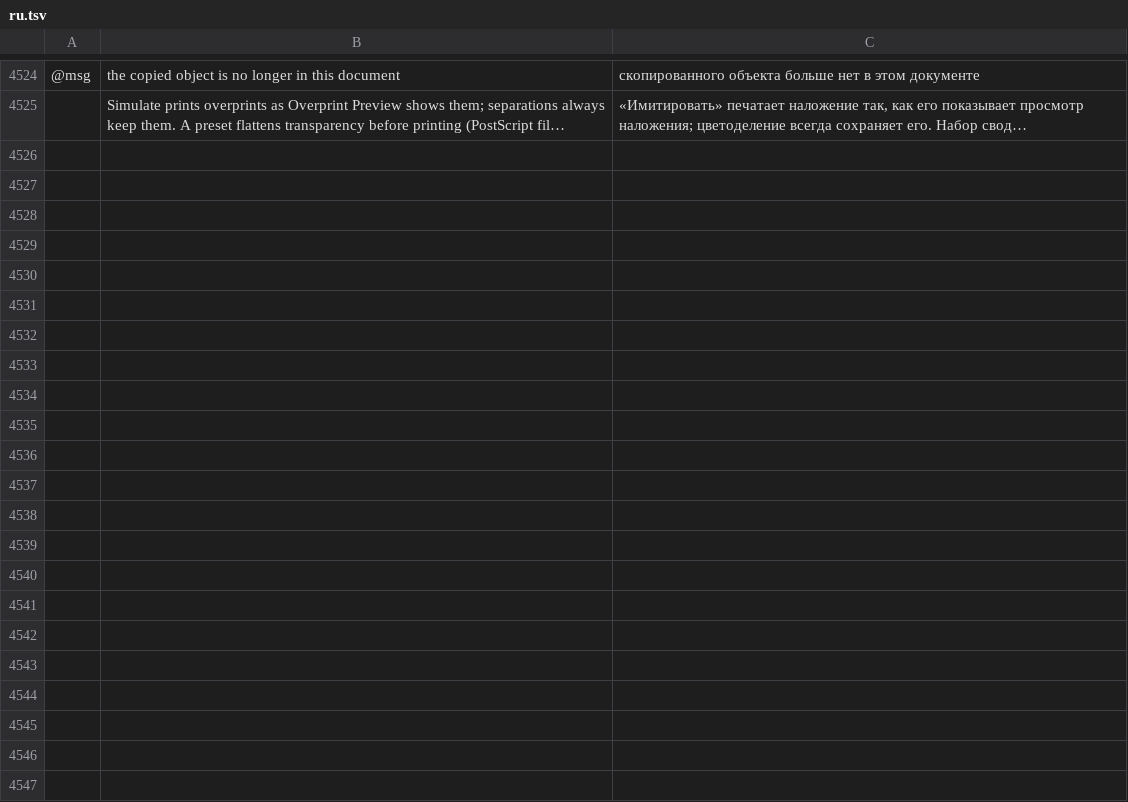
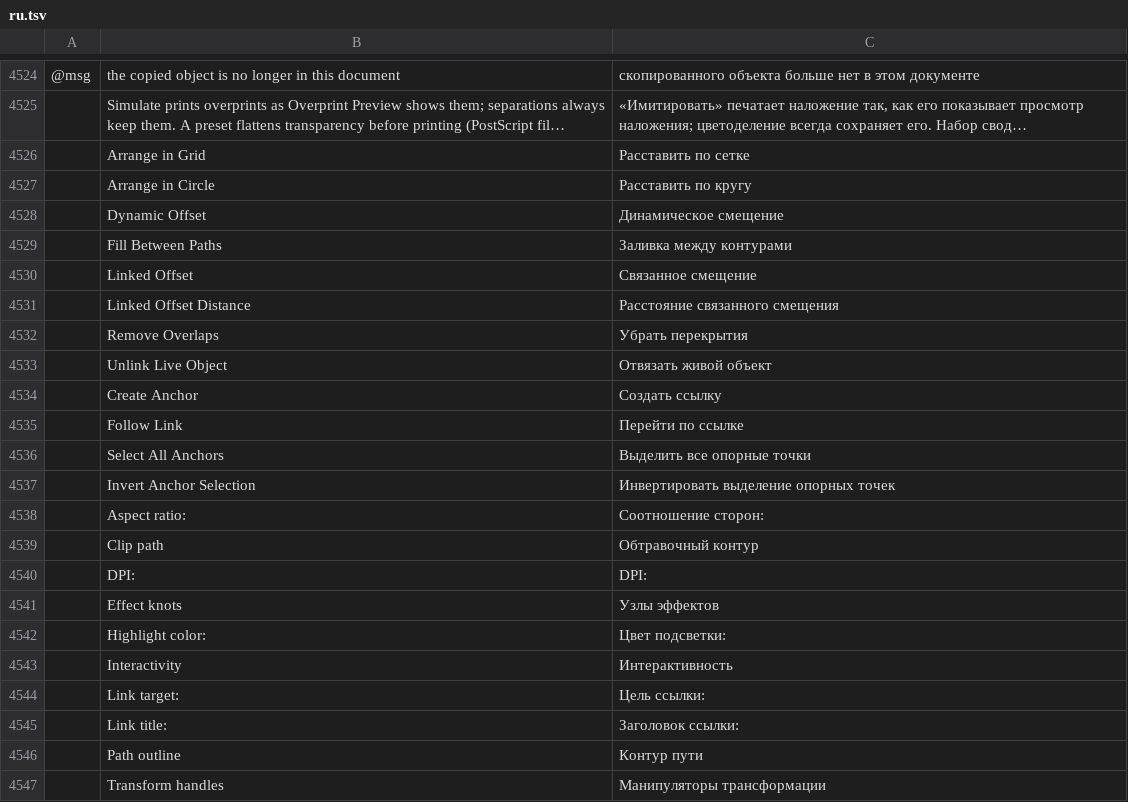
Before and after one commit to redrob-labs/redrob-canvas, a TSV file: crafts/vectorcraft/crates/ui-egui/src/i18n/ru.tsv, drawn as a sheet; only a part is shown, gaps mark what is left out; long unchanged cells end in …; the diff names each change by its address in the sheet, - before the commit and + after, or states it on an @@ line.

Commit message:
feat(vector): object properties interactivity, anchors, i18n rows
Finish the salvaged Object Properties work: event attributes, highlight
colour, image DPI and preserveAspectRatio round-trip through SVG;
Object > Create Anchor wraps the selection in a linked group and Follow
Link opens its URL. Adds the catalog rows for every label this branch
introduced so the i18n tests stay green.

Rows: VE-OBJ-016, VE-OBJ-028 -> full.

```diff
--- a/crafts/vectorcraft/crates/ui-egui/src/i18n/ru.tsv
+++ b/crafts/vectorcraft/crates/ui-egui/src/i18n/ru.tsv
+row 4526:  | Arrange in Grid | Расставить по сетке
+row 4527:  | Arrange in Circle | Расставить по кругу
+row 4528:  | Dynamic Offset | Динамическое смещение
+row 4529:  | Fill Between Paths | Заливка между контурами
+row 4530:  | Linked Offset | Связанное смещение
+row 4531:  | Linked Offset Distance | Расстояние связанного смещения
+row 4532:  | Remove Overlaps | Убрать перекрытия
+row 4533:  | Unlink Live Object | Отвязать живой объект
+row 4534:  | Create Anchor | Создать ссылку
+row 4535:  | Follow Link | Перейти по ссылке
+row 4536:  | Select All Anchors | Выделить все опорные точки
+row 4537:  | Invert Anchor Selection | Инвертировать выделение опорных точек
+row 4538:  | Aspect ratio: | Соотношение сторон:
+row 4539:  | Clip path | Обтравочный контур
+row 4540:  | DPI: | DPI:
+row 4541:  | Effect knots | Узлы эффектов
+row 4542:  | Highlight color: | Цвет подсветки:
+row 4543:  | Interactivity | Интерактивность
+row 4544:  | Link target: | Цель ссылки:
+row 4545:  | Link title: | Заголовок ссылки:
+row 4546:  | Path outline | Контур пути
+row 4547:  | Transform handles | Манипуляторы трансформации
```
Also changed, not shown: crafts/vectorcraft/crates/ui-egui/src/i18n/es.tsv, crafts/vectorcraft/crates/ui-egui/src/i18n/it.tsv, 17 other files.
